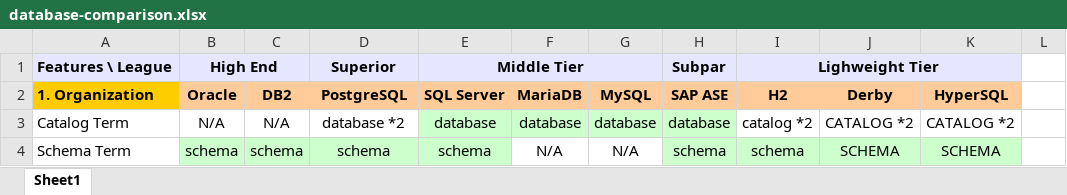
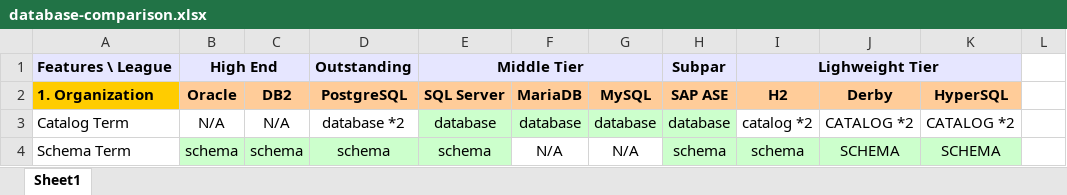
Before and after one commit to hotrodorm/hotrod, an Excel workbook: hotrod/docs/research/database-comparison.xlsx, sheet Sheet1, drawn as a sheet; only a part is shown; values as stored, in another font and other column widths than the file's, no borders; the diff names each change by its address in the sheet, - before the commit and + after, or states it on an @@ line.

```diff
--- a/hotrod/docs/research/database-comparison.xlsx (sheet Sheet1)
+++ b/hotrod/docs/research/database-comparison.xlsx (sheet Sheet1)
-D1: Superior
+D1: Outstanding
```
Also changed, not shown: 22 other files.
